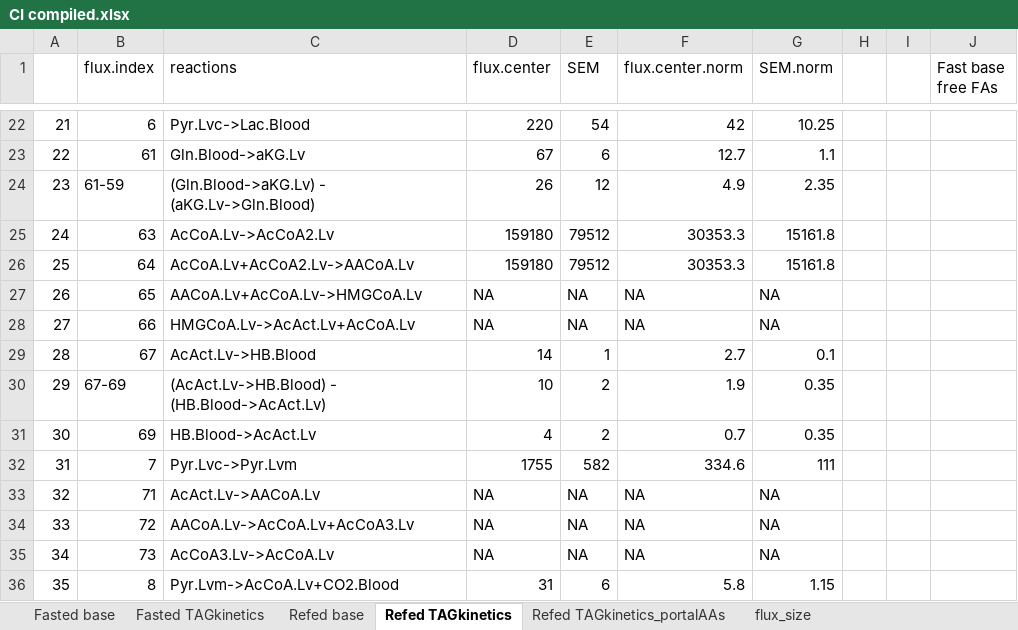
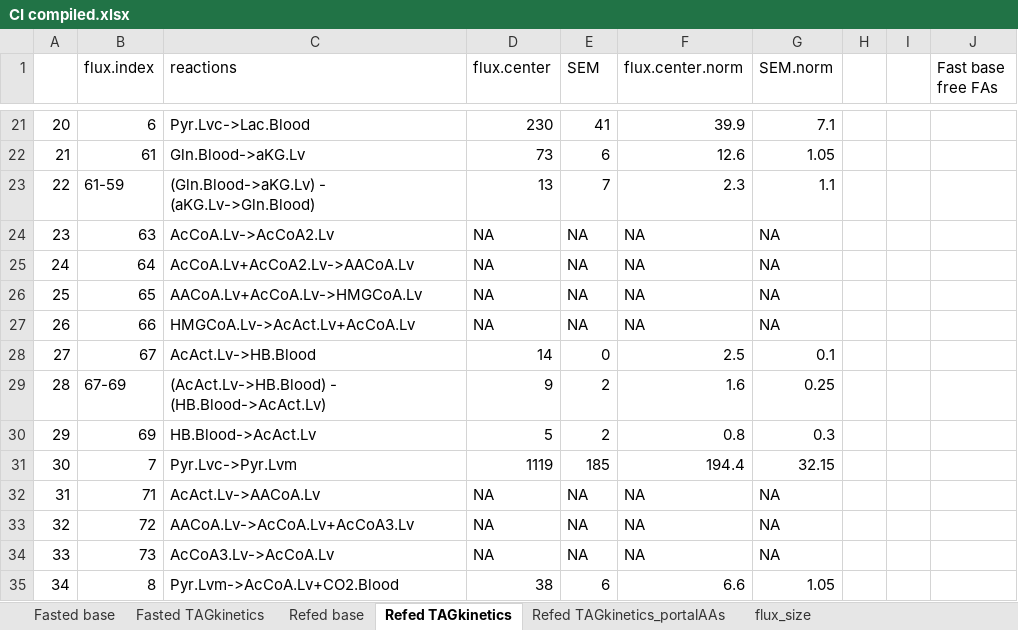
Before and after one commit to yuanboFaith/liver_MFA, an Excel workbook: CI compiled.xlsx, sheet Refed TAGkinetics, drawn as a sheet; only a part is shown, gaps mark what is left out; values as stored, in another font and other column widths than the file's, no cell formats; addresses are those after the commit; the diff covers the shown part only; the diff names each change by its address in the sheet, - before the commit and + after, or states it on an @@ line.

```diff
--- a/CI compiled.xlsx (sheet Refed TAGkinetics)
+++ b/CI compiled.xlsx (sheet Refed TAGkinetics)
@@ column A renumbered from row 6 down @@
-D21 (flux.center): 220
+D21 (flux.center): 230
-E21 (SEM): 54
+E21 (SEM): 41
-F21 (flux.center.norm): 42
+F21 (flux.center.norm): 39.9
-G21 (SEM.norm): 10.25
+G21 (SEM.norm): 7.1
-D22 (flux.center): 67
+D22 (flux.center): 73
-F22 (flux.center.norm): 12.7
+F22 (flux.center.norm): 12.6
-G22 (SEM.norm): 1.1
+G22 (SEM.norm): 1.05
-D23 (flux.center): 26
+D23 (flux.center): 13
-E23 (SEM): 12
+E23 (SEM): 7
-F23 (flux.center.norm): 4.9
+F23 (flux.center.norm): 2.3
-G23 (SEM.norm): 2.35
+G23 (SEM.norm): 1.1
-D24:D25 (flux.center): 159180
+D24:D25 (flux.center): NA
-E24:E25 (SEM): 79512
+E24:E25 (SEM): NA
-F24:F25 (flux.center.norm): 30353.3
+F24:F25 (flux.center.norm): NA
-G24:G25 (SEM.norm): 15161.8
+G24:G25 (SEM.norm): NA
-E28 (SEM): 1
+E28 (SEM): 0
-F28 (flux.center.norm): 2.7
+F28 (flux.center.norm): 2.5
-D29 (flux.center): 10
+D29 (flux.center): 9
-F29 (flux.center.norm): 1.9
+F29 (flux.center.norm): 1.6
-G29 (SEM.norm): 0.35
+G29 (SEM.norm): 0.25
-D30 (flux.center): 4
+D30 (flux.center): 5
-F30 (flux.center.norm): 0.7
+F30 (flux.center.norm): 0.8
-G30 (SEM.norm): 0.35
+G30 (SEM.norm): 0.3
-D31 (flux.center): 1755
+D31 (flux.center): 1119
-E31 (SEM): 582
+E31 (SEM): 185
-F31 (flux.center.norm): 334.6
+F31 (flux.center.norm): 194.4
-G31 (SEM.norm): 111
+G31 (SEM.norm): 32.15
-D35 (flux.center): 31
+D35 (flux.center): 38
-F35 (flux.center.norm): 5.8
+F35 (flux.center.norm): 6.6
-G35 (SEM.norm): 1.15
+G35 (SEM.norm): 1.05
```
Also changed, not shown: 1 added row, 2 removed rows and 122 edited cells elsewhere in this sheet, sheet Refed TAGkinetics_portalAAs, cell formats, 34 other files.
